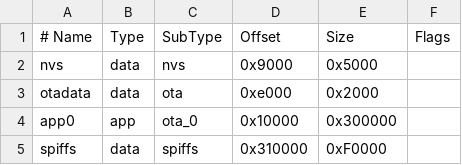
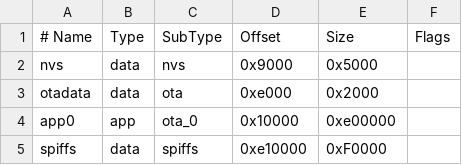
Before and after one commit to JaspinXu/Software, a CSV file: partitions-no-ota.csv, drawn as a sheet.

```diff
--- a/partitions-no-ota.csv
+++ b/partitions-no-ota.csv
@@ -3,3 +3,3 @@ nvs,      data, nvs,     0x9000,  0x5000,
 otadata,  data, ota,     0xe000,  0x2000,
-app0,     app,  ota_0,   0x10000, 0x300000,
-spiffs,   data, spiffs,  0x310000,0xF0000,
+app0,     app,  ota_0,   0x10000, 0xe00000,
+spiffs,   data, spiffs,  0xe10000,0xF0000,
```
Also changed, not shown: 4 other files.
